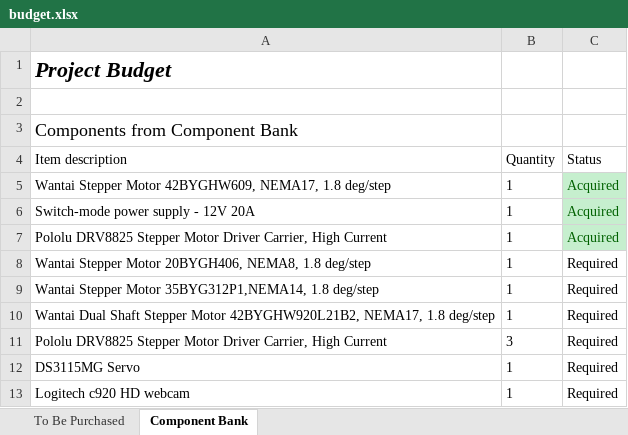
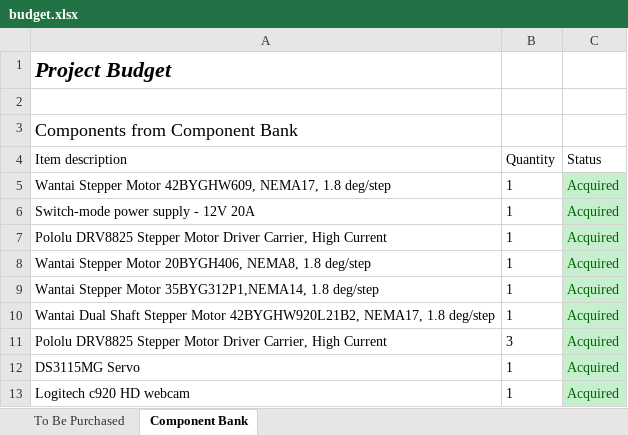
Before and after one commit to coderconroy/cube-construction-robot, an Excel workbook: proposal/budget.xlsx, sheet Component Bank, drawn as a sheet; values as stored, in another font and other column widths than the file's, no borders; table styles not drawn; the diff names each change by its address in the sheet, - before the commit and + after, or states it on an @@ line.

```diff
--- a/proposal/budget.xlsx (sheet Component Bank)
+++ b/proposal/budget.xlsx (sheet Component Bank)
-C8:C13 (Status): Required
+C8:C13 (Status): Acquired
@@ C8:C13 fill: none → #C6EFCE, text colour: black → #006100 @@
```
Also changed, not shown: sheet To Be Purchased, formulas that keep their value, 1 other file.
